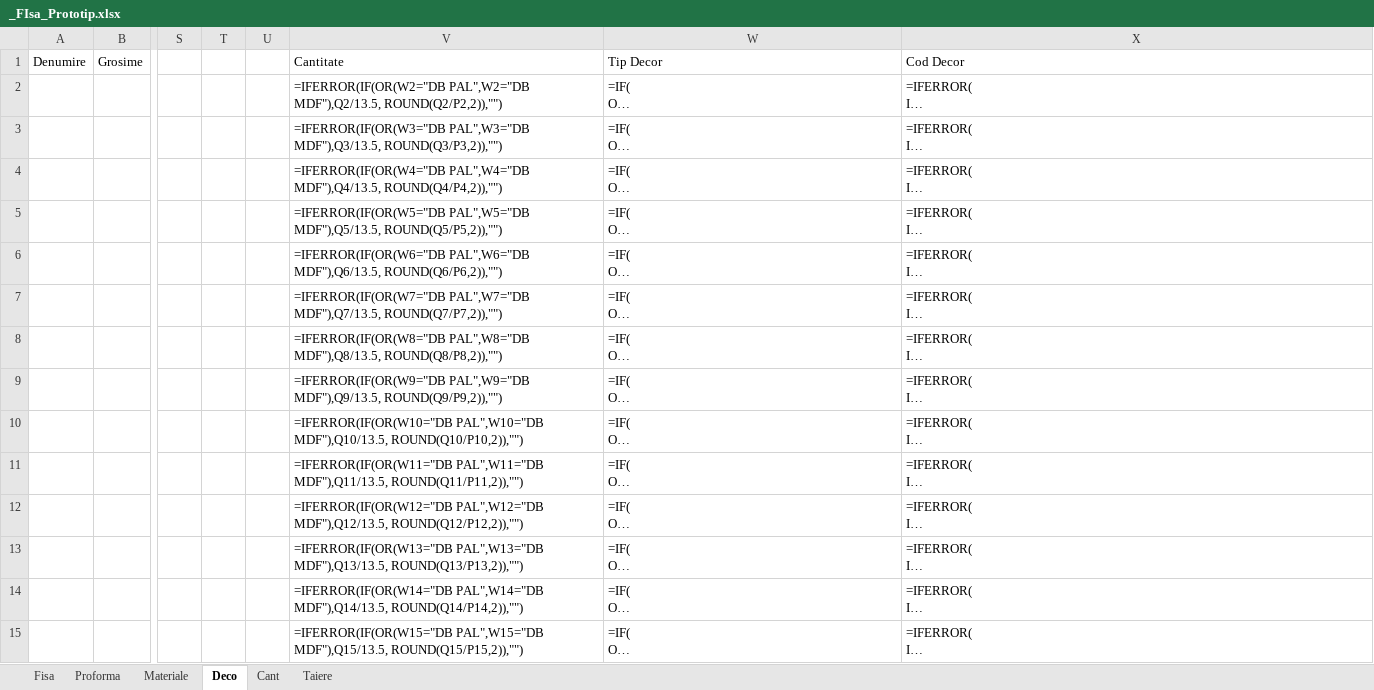
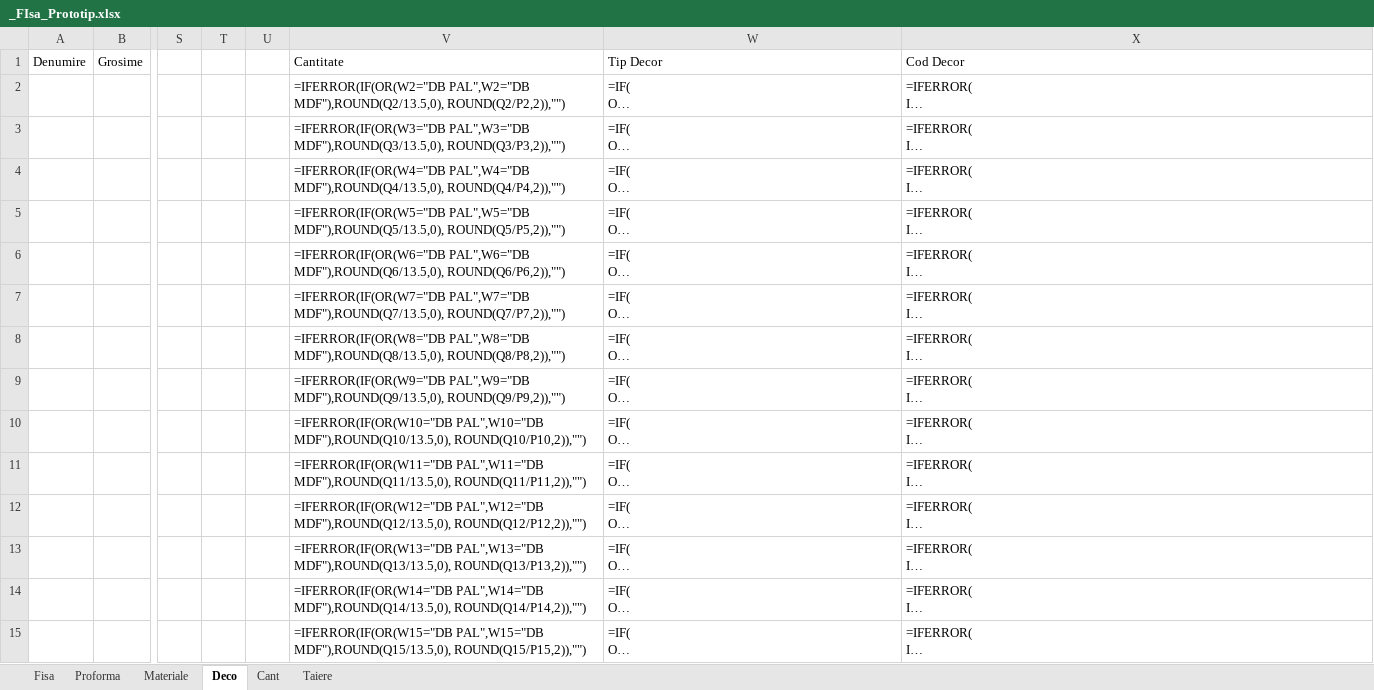
Before and after one commit to liviuspridon/PDF-Extract, an Excel workbook: _FIsa_Prototip.xlsx, sheet Deco, drawn as a sheet; only a part is shown, gaps mark what is left out; long unchanged cells end in …; values as stored, in another font and other column widths than the file's, no borders; formulas are shown in place of their values; the diff covers the shown part only; the diff names each change by its address in the sheet, - before the commit and + after, or states it on an @@ line.

Commit message:
Add files via upload

```diff
--- a/_FIsa_Prototip.xlsx (sheet Deco)
+++ b/_FIsa_Prototip.xlsx (sheet Deco)
-V2: =IFERROR(IF(OR(W2="DB PAL",W2="DB MDF"),Q2/13.5, ROUND(Q2/P2,2)),"")
+V2: =IFERROR(IF(OR(W2="DB PAL",W2="DB MDF"),ROUND(Q2/13.5,0), ROUND(Q2/P2,2)),"")
-V3: =IFERROR(IF(OR(W3="DB PAL",W3="DB MDF"),Q3/13.5, ROUND(Q3/P3,2)),"")
+V3: =IFERROR(IF(OR(W3="DB PAL",W3="DB MDF"),ROUND(Q3/13.5,0), ROUND(Q3/P3,2)),"")
-V4: =IFERROR(IF(OR(W4="DB PAL",W4="DB MDF"),Q4/13.5, ROUND(Q4/P4,2)),"")
+V4: =IFERROR(IF(OR(W4="DB PAL",W4="DB MDF"),ROUND(Q4/13.5,0), ROUND(Q4/P4,2)),"")
-V5: =IFERROR(IF(OR(W5="DB PAL",W5="DB MDF"),Q5/13.5, ROUND(Q5/P5,2)),"")
+V5: =IFERROR(IF(OR(W5="DB PAL",W5="DB MDF"),ROUND(Q5/13.5,0), ROUND(Q5/P5,2)),"")
-V6: =IFERROR(IF(OR(W6="DB PAL",W6="DB MDF"),Q6/13.5, ROUND(Q6/P6,2)),"")
+V6: =IFERROR(IF(OR(W6="DB PAL",W6="DB MDF"),ROUND(Q6/13.5,0), ROUND(Q6/P6,2)),"")
-V7: =IFERROR(IF(OR(W7="DB PAL",W7="DB MDF"),Q7/13.5, ROUND(Q7/P7,2)),"")
+V7: =IFERROR(IF(OR(W7="DB PAL",W7="DB MDF"),ROUND(Q7/13.5,0), ROUND(Q7/P7,2)),"")
-V8: =IFERROR(IF(OR(W8="DB PAL",W8="DB MDF"),Q8/13.5, ROUND(Q8/P8,2)),"")
+V8: =IFERROR(IF(OR(W8="DB PAL",W8="DB MDF"),ROUND(Q8/13.5,0), ROUND(Q8/P8,2)),"")
-V9: =IFERROR(IF(OR(W9="DB PAL",W9="DB MDF"),Q9/13.5, ROUND(Q9/P9,2)),"")
+V9: =IFERROR(IF(OR(W9="DB PAL",W9="DB MDF"),ROUND(Q9/13.5,0), ROUND(Q9/P9,2)),"")
-V10: =IFERROR(IF(OR(W10="DB PAL",W10="DB MDF"),Q10/13.5, ROUND(Q10/P10,2)),"")
+V10: =IFERROR(IF(OR(W10="DB PAL",W10="DB MDF"),ROUND(Q10/13.5,0), ROUND(Q10/P10,2)),"")
-V11: =IFERROR(IF(OR(W11="DB PAL",W11="DB MDF"),Q11/13.5, ROUND(Q11/P11,2)),"")
+V11: =IFERROR(IF(OR(W11="DB PAL",W11="DB MDF"),ROUND(Q11/13.5,0), ROUND(Q11/P11,2)),"")
-V12: =IFERROR(IF(OR(W12="DB PAL",W12="DB MDF"),Q12/13.5, ROUND(Q12/P12,2)),"")
+V12: =IFERROR(IF(OR(W12="DB PAL",W12="DB MDF"),ROUND(Q12/13.5,0), ROUND(Q12/P12,2)),"")
-V13: =IFERROR(IF(OR(W13="DB PAL",W13="DB MDF"),Q13/13.5, ROUND(Q13/P13,2)),"")
+V13: =IFERROR(IF(OR(W13="DB PAL",W13="DB MDF"),ROUND(Q13/13.5,0), ROUND(Q13/P13,2)),"")
-V14: =IFERROR(IF(OR(W14="DB PAL",W14="DB MDF"),Q14/13.5, ROUND(Q14/P14,2)),"")
+V14: =IFERROR(IF(OR(W14="DB PAL",W14="DB MDF"),ROUND(Q14/13.5,0), ROUND(Q14/P14,2)),"")
-V15: =IFERROR(IF(OR(W15="DB PAL",W15="DB MDF"),Q15/13.5, ROUND(Q15/P15,2)),"")
+V15: =IFERROR(IF(OR(W15="DB PAL",W15="DB MDF"),ROUND(Q15/13.5,0), ROUND(Q15/P15,2)),"")
```
Also changed, not shown: 19 edited cells elsewhere in this sheet.
